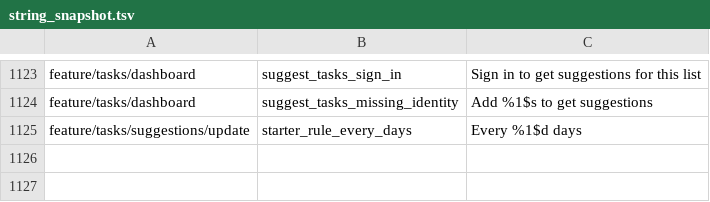
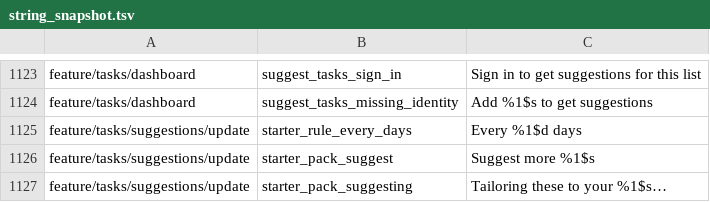
Before and after one commit to fz172/squawkit, a TSV file: core/template/src/androidHostTest/resources/string_snapshot.tsv, drawn as a sheet; only a part is shown, gaps mark what is left out; the diff names each change by its address in the sheet, - before the commit and + after, or states it on an @@ line.

```diff
--- a/core/template/src/androidHostTest/resources/string_snapshot.tsv
+++ b/core/template/src/androidHostTest/resources/string_snapshot.tsv
+row 1126: feature/tasks/suggestions/update | starter_pack_suggest | Suggest more %1$s
+row 1127: feature/tasks/suggestions/update | starter_pack_suggesting | Tailoring these to your %1$s…
```
Also changed, not shown: 6 other files.
